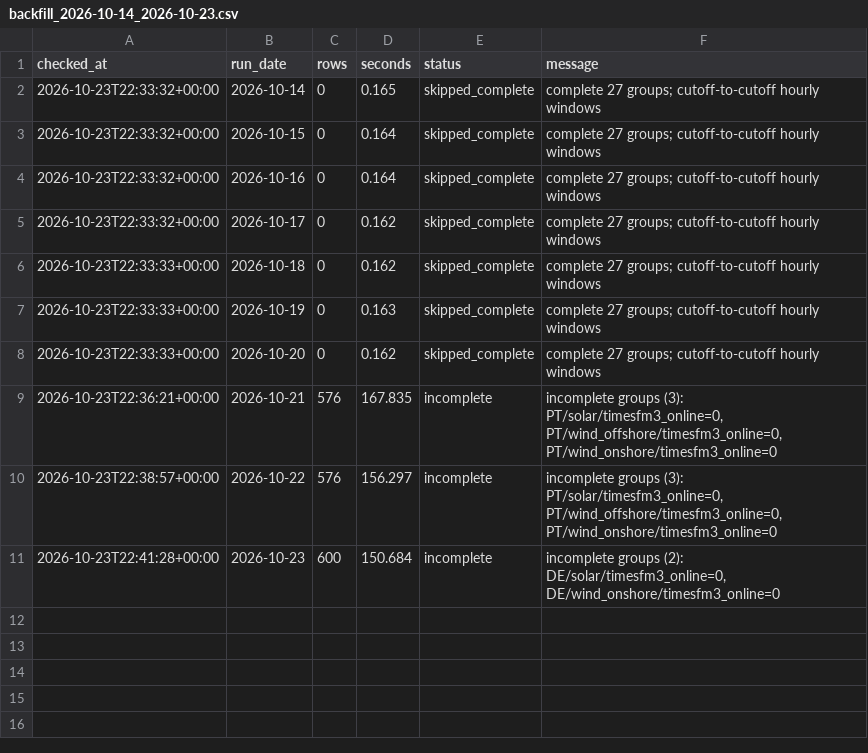
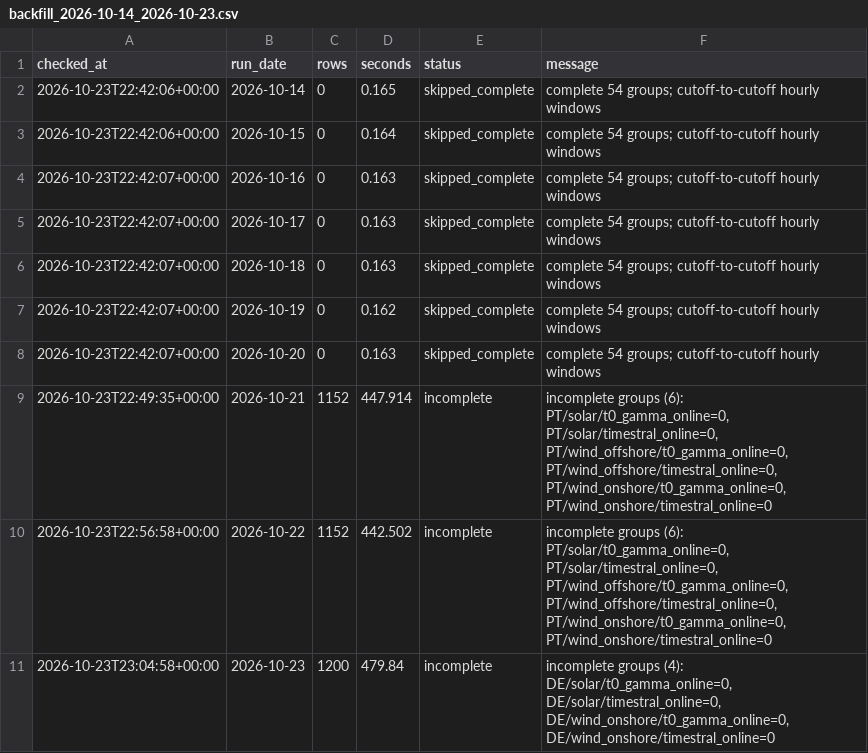
Before and after one commit to XiaoyuJIN97/tp-plus-plus-real-time-forecasting-dashboard, a CSV file: data/backfill/backfill_2026-10-14_2026-10-23.csv, drawn as a sheet.

```diff
--- a/data/backfill/backfill_2026-10-14_2026-10-23.csv
+++ b/data/backfill/backfill_2026-10-14_2026-10-23.csv
@@ -1,11 +1,11 @@
 checked_at,run_date,rows,seconds,status,message
-2026-10-23T22:33:32+00:00,2026-10-14,0,0.165,skipped_complete,complete 27 groups; cutoff-to-cutoff hourly windows
-2026-10-23T22:33:32+00:00,2026-10-15,0,0.164,skipped_complete,complete 27 groups; cutoff-to-cutoff hourly windows
-2026-10-23T22:33:32+00:00,2026-10-16,0,0.164,skipped_complete,complete 27 groups; cutoff-to-cutoff hourly windows
-2026-10-23T22:33:32+00:00,2026-10-17,0,0.162,skipped_complete,complete 27 groups; cutoff-to-cutoff hourly windows
-2026-10-23T22:33:33+00:00,2026-10-18,0,0.162,skipped_complete,complete 27 groups; cutoff-to-cutoff hourly windows
-2026-10-23T22:33:33+00:00,2026-10-19,0,0.163,skipped_complete,complete 27 groups; cutoff-to-cutoff hourly windows
-2026-10-23T22:33:33+00:00,2026-10-20,0,0.162,skipped_complete,complete 27 groups; cutoff-to-cutoff hourly windows
-2026-10-23T22:36:21+00:00,2026-10-21,576,167.835,incomplete,"incomplete groups (3): PT/solar/timesfm3_online=0, PT/wind_offshore/timesfm3_online=0, PT/wind_onshore/timesfm3_online=0"
-2026-10-23T22:38:57+00:00,2026-10-22,576,156.297,incomplete,"incomplete groups (3): PT/solar/timesfm3_online=0, PT/wind_offshore/timesfm3_online=0, PT/wind_onshore/timesfm3_online=0"
-2026-10-23T22:41:28+00:00,2026-10-23,600,150.684,incomplete,"incomplete groups (2): DE/solar/timesfm3_online=0, DE/wind_onshore/timesfm3_online=0"
+2026-10-23T22:42:06+00:00,2026-10-14,0,0.165,skipped_complete,complete 54 groups; cutoff-to-cutoff hourly windows
+2026-10-23T22:42:06+00:00,2026-10-15,0,0.164,skipped_complete,complete 54 groups; cutoff-to-cutoff hourly windows
+2026-10-23T22:42:07+00:00,2026-10-16,0,0.163,skipped_complete,complete 54 groups; cutoff-to-cutoff hourly windows
+2026-10-23T22:42:07+00:00,2026-10-17,0,0.163,skipped_complete,complete 54 groups; cutoff-to-cutoff hourly windows
+2026-10-23T22:42:07+00:00,2026-10-18,0,0.163,skipped_complete,complete 54 groups; cutoff-to-cutoff hourly windows
+2026-10-23T22:42:07+00:00,2026-10-19,0,0.162,skipped_complete,complete 54 groups; cutoff-to-cutoff hourly windows
+2026-10-23T22:42:07+00:00,2026-10-20,0,0.163,skipped_complete,complete 54 groups; cutoff-to-cutoff hourly windows
+2026-10-23T22:49:35+00:00,2026-10-21,1152,447.914,incomplete,"incomplete groups (6): PT/solar/t0_gamma_online=0, PT/solar/timestral_online=0, PT/wind_offshore/t0_gamma_online=0, PT/wind_offshore/timestral_online=0, PT/wind_onshore/t0_gamma_online=0, PT/wind_onshore/timestral_online=0"
+2026-10-23T22:56:58+00:00,2026-10-22,1152,442.502,incomplete,"incomplete groups (6): PT/solar/t0_gamma_online=0, PT/solar/timestral_online=0, PT/wind_offshore/t0_gamma_online=0, PT/wind_offshore/timestral_online=0, PT/wind_onshore/t0_gamma_online=0, PT/wind_onshore/timestral_online=0"
+2026-10-23T23:04:58+00:00,2026-10-23,1200,479.84,incomplete,"incomplete groups (4): DE/solar/t0_gamma_online=0, DE/solar/timestral_online=0, DE/wind_onshore/t0_gamma_online=0, DE/wind_onshore/timestral_online=0"
```
Also changed, not shown: data/backfill/backfill_latest.csv, data/issues/issue_log.csv, 3 other files.
